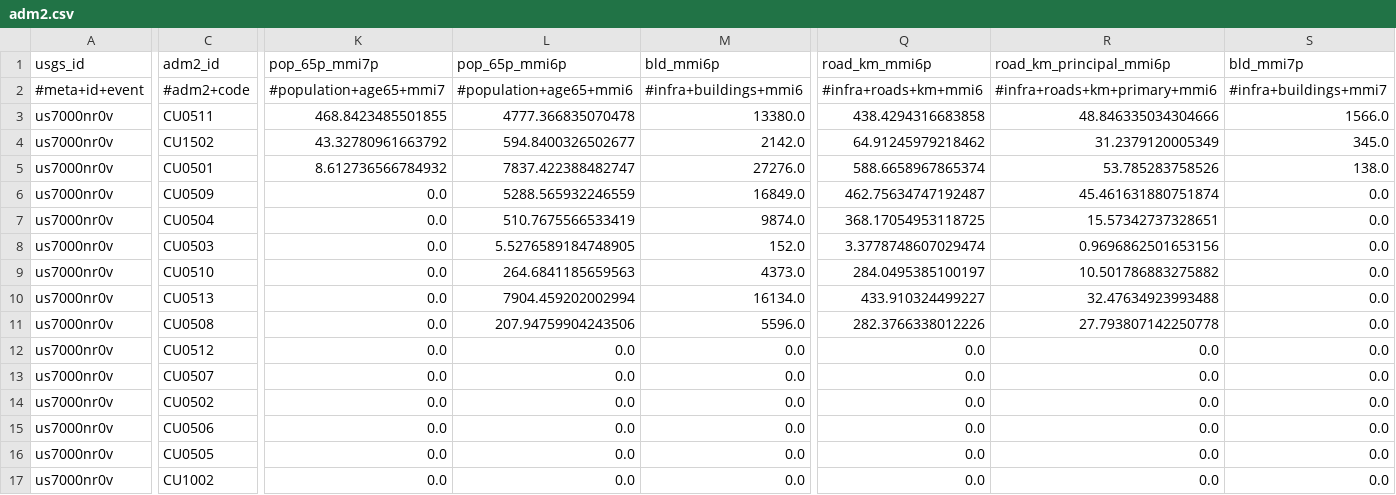
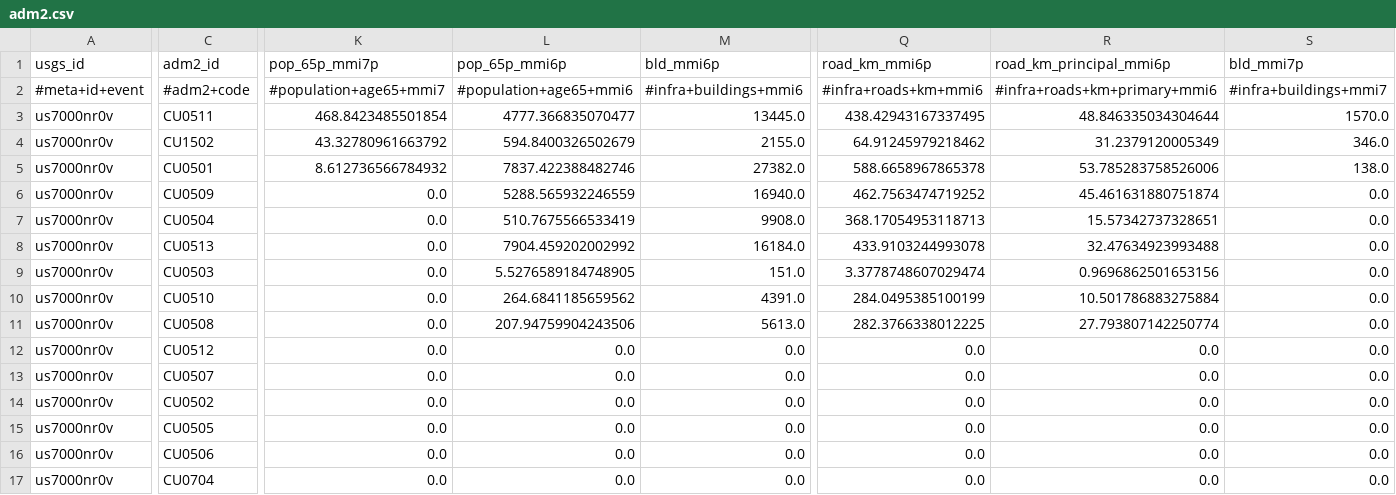
Before and after one commit to sforero77/CENTINELA, a CSV file: reports/us7000nr0v/adm2.csv, drawn as a sheet; only a part is shown, gaps mark what is left out; the shorter side is filled out with more unchanged rows; removed rows and columns are numbered as before the commit, all else as after; rows hold the shown columns only; the diff covers the shown part only; the diff names each change by its address in the sheet, - before the commit and + after, or states it on an @@ line.

Commit message:
P3: reporte de us7000nr0v

```diff
--- a/reports/us7000nr0v/adm2.csv
+++ b/reports/us7000nr0v/adm2.csv
-K3 (pop_65p_mmi7p): 468.8423485501855
+K3 (pop_65p_mmi7p): 468.8423485501854
-L3 (pop_65p_mmi6p): 4777.366835070478
+L3 (pop_65p_mmi6p): 4777.366835070477
-M3 (bld_mmi6p): 13380.0
+M3 (bld_mmi6p): 13445.0
-Q3 (road_km_mmi6p): 438.4294316683858
+Q3 (road_km_mmi6p): 438.42943167337495
-R3 (road_km_principal_mmi6p): 48.846335034304666
+R3 (road_km_principal_mmi6p): 48.846335034304644
-S3 (bld_mmi7p): 1566.0
+S3 (bld_mmi7p): 1570.0
-L4 (pop_65p_mmi6p): 594.8400326502677
+L4 (pop_65p_mmi6p): 594.8400326502679
-M4 (bld_mmi6p): 2142.0
+M4 (bld_mmi6p): 2155.0
-S4 (bld_mmi7p): 345.0
+S4 (bld_mmi7p): 346.0
-L5 (pop_65p_mmi6p): 7837.422388482747
+L5 (pop_65p_mmi6p): 7837.422388482746
-M5 (bld_mmi6p): 27276.0
+M5 (bld_mmi6p): 27382.0
-Q5 (road_km_mmi6p): 588.6658967865374
+Q5 (road_km_mmi6p): 588.6658967865378
-R5 (road_km_principal_mmi6p): 53.785283758526
+R5 (road_km_principal_mmi6p): 53.785283758526006
-M6 (bld_mmi6p): 16849.0
+M6 (bld_mmi6p): 16940.0
-Q6 (road_km_mmi6p): 462.75634747192487
+Q6 (road_km_mmi6p): 462.7563474719252
-M7 (bld_mmi6p): 9874.0
+M7 (bld_mmi6p): 9908.0
-Q7 (road_km_mmi6p): 368.17054953118725
+Q7 (road_km_mmi6p): 368.17054953118713
+row 8: us7000nr0v | CU0513 | 0.0 | 7904.459202002992 | 16184.0 | 433.9103244993078 | 32.47634923993488 | 0.0
-M9 (bld_mmi6p): 152.0
+M9 (bld_mmi6p): 151.0
-L10 (pop_65p_mmi6p): 264.6841185659563
+L10 (pop_65p_mmi6p): 264.6841185659562
-M10 (bld_mmi6p): 4373.0
+M10 (bld_mmi6p): 4391.0
-Q10 (road_km_mmi6p): 284.0495385100197
+Q10 (road_km_mmi6p): 284.0495385100199
-R10 (road_km_principal_mmi6p): 10.501786883275882
+R10 (road_km_principal_mmi6p): 10.501786883275884
-row 10: us7000nr0v | CU0513 | 0.0 | 7904.459202002994 | 16134.0 | 433.910324499227 | 32.47634923993488 | 0.0
-M11 (bld_mmi6p): 5596.0
+M11 (bld_mmi6p): 5613.0
-Q11 (road_km_mmi6p): 282.3766338012226
+Q11 (road_km_mmi6p): 282.3766338012225
-R11 (road_km_principal_mmi6p): 27.793807142250778
+R11 (road_km_principal_mmi6p): 27.793807142250774
@@ row 16 moved to row 15: us7000nr0v @@
@@ row 21 moved to row 17: us7000nr0v @@
```
Also changed, not shown: 5 moved rows and 2 edited cells elsewhere in this file, 9 other files.
